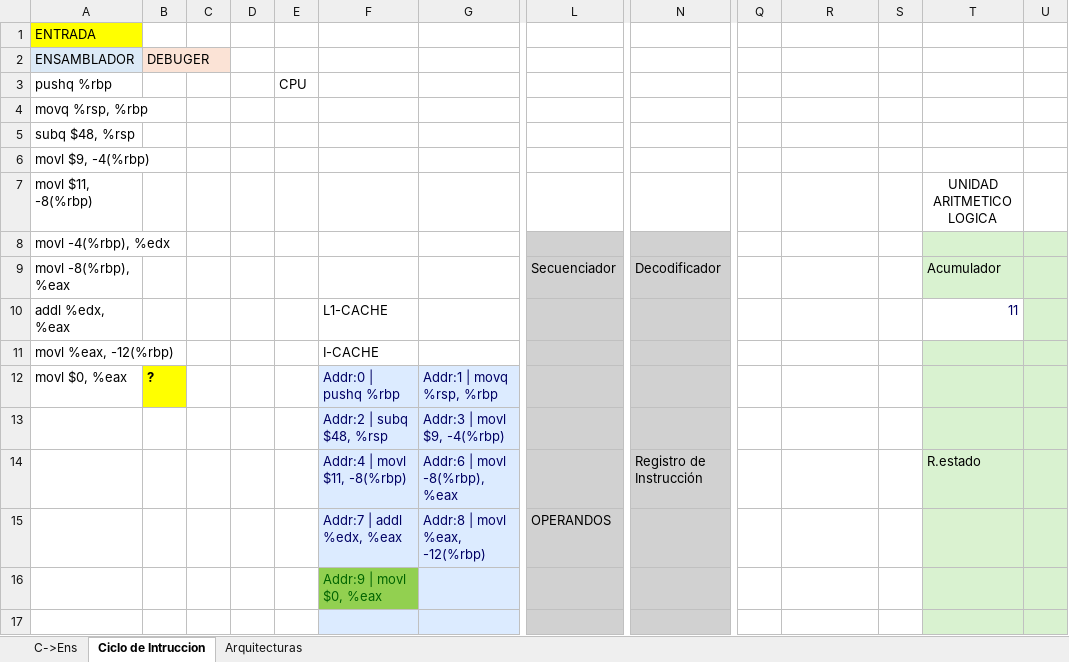
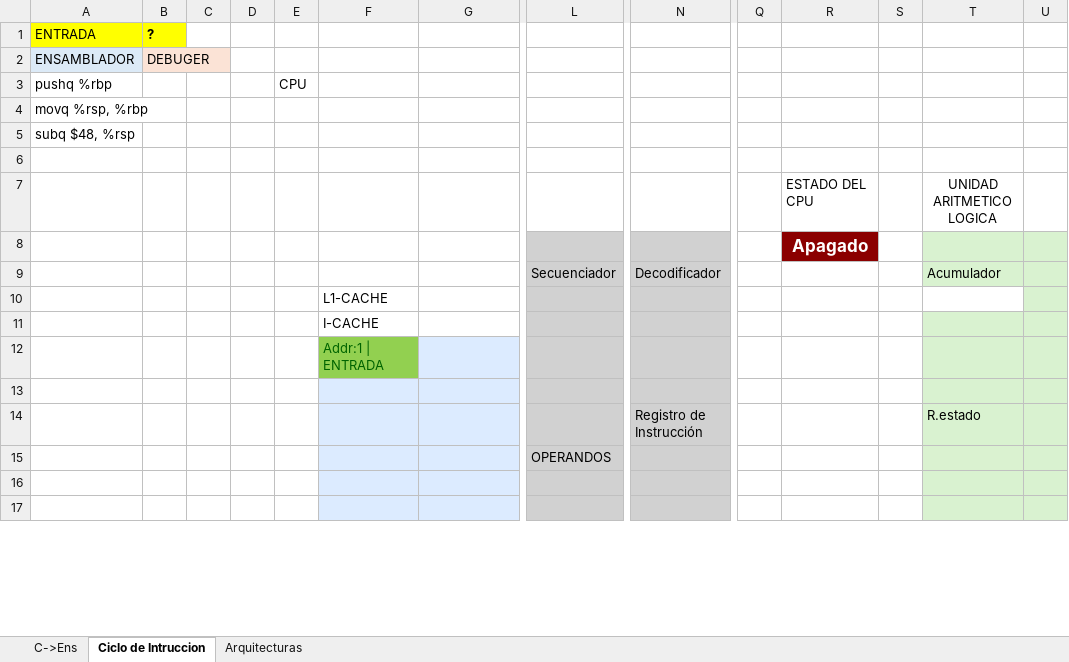
Before and after one commit to alejandroramirezvallejos/Simulador-de-Arquitectura-x86, an Excel workbook: EXAMEN 1.xlsm, sheet Ciclo de Intruccion, drawn as a sheet; only a part is shown, gaps mark what is left out; values as stored, in another font and other column widths than the file's, no borders; charts and pictures not drawn; removed rows and columns are numbered as before the commit, all else as after; rows hold the shown columns only; the diff covers the shown part only; the diff names each change by its address in the sheet, - before the commit and + after, or states it on an @@ line.

Commit message:
Agregando estados de la CPU

```diff
--- a/EXAMEN 1.xlsm (sheet Ciclo de Intruccion)
+++ b/EXAMEN 1.xlsm (sheet Ciclo de Intruccion)
-B1: (empty)
+B1: ?
-B1 fill: none
+B1 fill: #FFFF00
-A6 (ENTRADA): movl $9, -4(%rbp)
+A6 (ENTRADA): (empty)
-A7 (ENTRADA): movl $11, -8(%rbp)
+A7 (ENTRADA): (empty)
-R7: (empty)
+R7: ESTADO DEL CPU
-row 8: movl -4(%rbp), %edx
+row 8:  |  |  |  |  |  |  |  |  |  | Apagado
-A9 (ENTRADA): movl -8(%rbp), %eax
+A9 (ENTRADA): (empty)
-A10 (ENTRADA): addl %edx, %eax
+A10 (ENTRADA): (empty)
-T10: 11
+T10: (empty)
-A11 (ENTRADA): movl %eax, -12(%rbp)
+A11 (ENTRADA): (empty)
-row 12: movl $0, %eax | ? |  |  |  | Addr:0 | pushq %rbp | Addr:1 | movq %rsp, %rbp
-row 13:  |  |  |  |  | Addr:2 | subq $48, %rsp | Addr:3 | movl $9, -4(%rbp)
-row 14:  |  |  |  |  | Addr:4 | movl $11, -8(%rbp) | Addr:6 | movl -8(%rbp), %eax |  | Registro de Instrucción |  |  |  | R.estado
-row 15:  |  |  |  |  | Addr:7 | addl %edx, %eax | Addr:8 | movl %eax, -12(%rbp) | OPERANDOS
-F12: Addr:9 | movl $0, %eax
+F12: Addr:1 | ENTRADA
+row 13: (empty)
+row 14:  |  |  |  |  |  |  |  | Registro de Instrucción |  |  |  | R.estado
+row 15:  |  |  |  |  |  |  | OPERANDOS
+row 16: (empty)
```
Also changed, not shown: 2 added rows, 2 removed rows, 19 edited cells and cell formats elsewhere in this sheet, charts or pictures, 1 other file.
